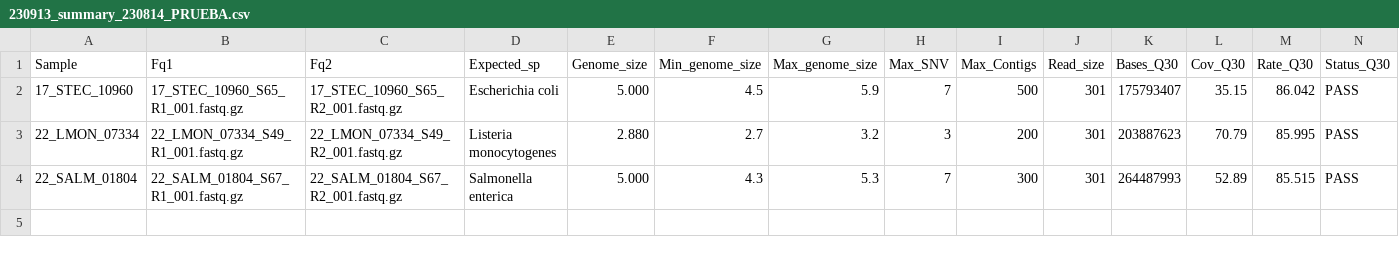
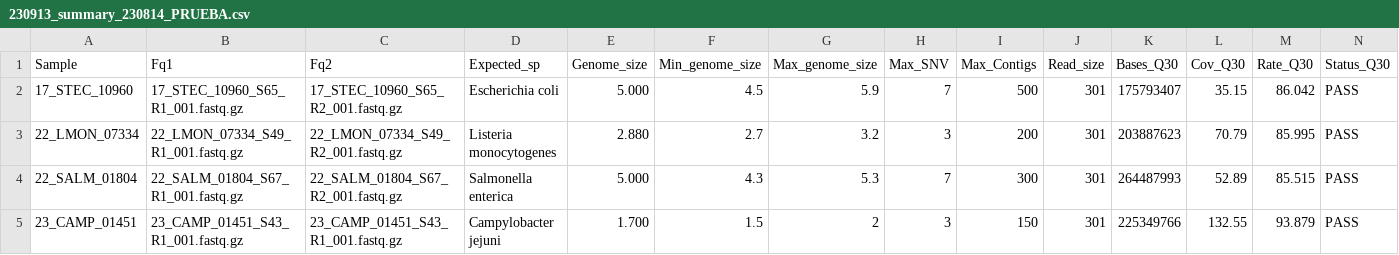
Before and after one commit to alesanzdro/DGSPefsa, a CSV file: scripts/230913_summary_230814_PRUEBA.csv, drawn as a sheet; only a part is shown; rows hold the shown columns only; the diff names each change by its address in the sheet, - before the commit and + after, or states it on an @@ line.

```diff
--- a/scripts/230913_summary_230814_PRUEBA.csv
+++ b/scripts/230913_summary_230814_PRUEBA.csv
+row 5: 23_CAMP_01451 | 23_CAMP_01451_S43_R1_001.fastq.gz | 23_CAMP_01451_S43_R1_001.fastq.gz | Campylobacter jejuni | 1.700 | 1.5 | 2 | 3 | 150 | 301 | 225349766 | 132.55 | 93.879 | PASS
```
Also changed, not shown: 3 other files.
